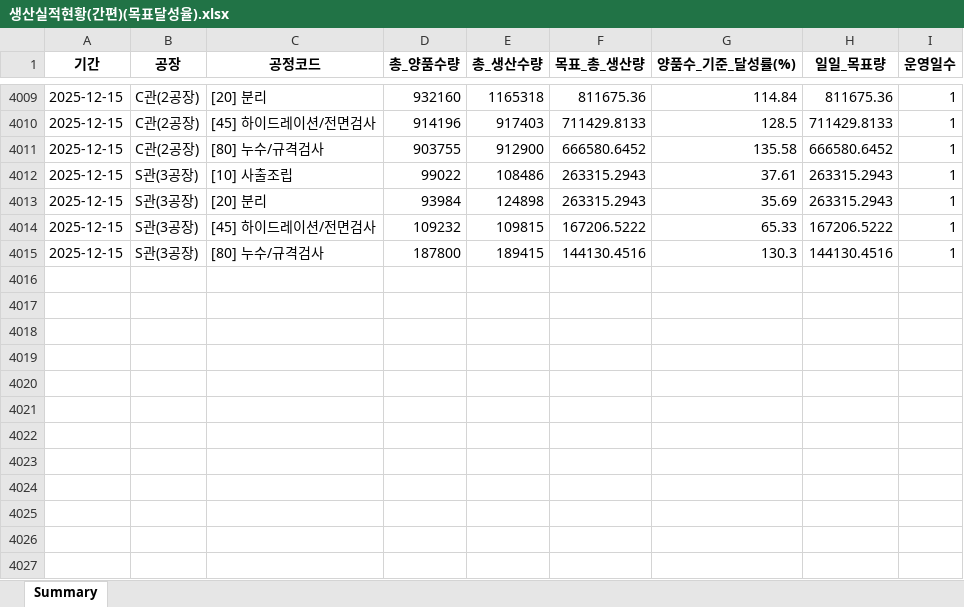
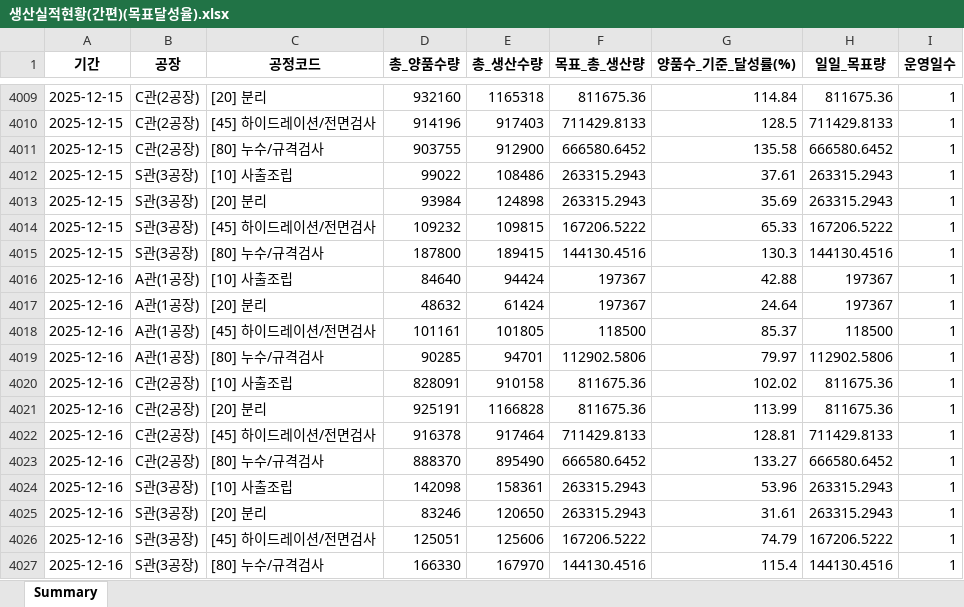
Before and after one commit to lcmin16-prog/Production_Dashboard, an Excel workbook: 생산실적현황(간편)(목표달성율).xlsx, sheet Summary, drawn as a sheet; only a part is shown, gaps mark what is left out; values as stored, in another font and other column widths than the file's, no borders; the diff names each change by its address in the sheet, - before the commit and + after, or states it on an @@ line.

```diff
--- a/생산실적현황(간편)(목표달성율).xlsx (sheet Summary)
+++ b/생산실적현황(간편)(목표달성율).xlsx (sheet Summary)
+row 4016: 2025-12-16 | A관(1공장) | [10] 사출조립 | 84640 | 94424 | 197367 | 42.88 | 197367 | 1
+row 4017: 2025-12-16 | A관(1공장) | [20] 분리 | 48632 | 61424 | 197367 | 24.64 | 197367 | 1
+row 4018: 2025-12-16 | A관(1공장) | [45] 하이드레이션/전면검사 | 101161 | 101805 | 118500 | 85.37 | 118500 | 1
+row 4019: 2025-12-16 | A관(1공장) | [80] 누수/규격검사 | 90285 | 94701 | 112902.5806 | 79.97 | 112902.5806 | 1
+row 4020: 2025-12-16 | C관(2공장) | [10] 사출조립 | 828091 | 910158 | 811675.36 | 102.02 | 811675.36 | 1
+row 4021: 2025-12-16 | C관(2공장) | [20] 분리 | 925191 | 1166828 | 811675.36 | 113.99 | 811675.36 | 1
+row 4022: 2025-12-16 | C관(2공장) | [45] 하이드레이션/전면검사 | 916378 | 917464 | 711429.8133 | 128.81 | 711429.8133 | 1
+row 4023: 2025-12-16 | C관(2공장) | [80] 누수/규격검사 | 888370 | 895490 | 666580.6452 | 133.27 | 666580.6452 | 1
+row 4024: 2025-12-16 | S관(3공장) | [10] 사출조립 | 142098 | 158361 | 263315.2943 | 53.96 | 263315.2943 | 1
+row 4025: 2025-12-16 | S관(3공장) | [20] 분리 | 83246 | 120650 | 263315.2943 | 31.61 | 263315.2943 | 1
+row 4026: 2025-12-16 | S관(3공장) | [45] 하이드레이션/전면검사 | 125051 | 125606 | 167206.5222 | 74.79 | 167206.5222 | 1
+row 4027: 2025-12-16 | S관(3공장) | [80] 누수/규격검사 | 166330 | 167970 | 144130.4516 | 115.4 | 144130.4516 | 1
```
Also changed, not shown: 2 other files.
